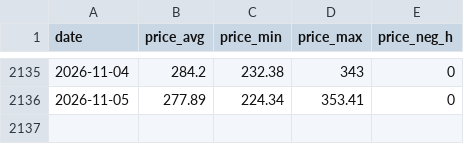
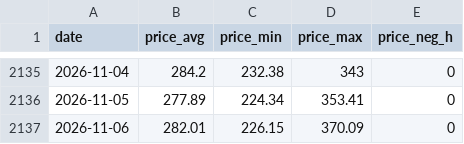
Before and after one commit to ilbakarol-ui/miks-energii, a CSV file: data/prices/IT-North.csv, drawn as a sheet; only a part is shown, gaps mark what is left out.

```diff
--- a/data/prices/IT-North.csv
+++ b/data/prices/IT-North.csv
@@ -2136 +2136,2 @@ date,price_avg,price_min,price_max,price_neg_h
 2026-11-05,277.89,224.34,353.41,0
+2026-11-06,282.01,226.15,370.09,0
```
Also changed, not shown: 2 other files.
